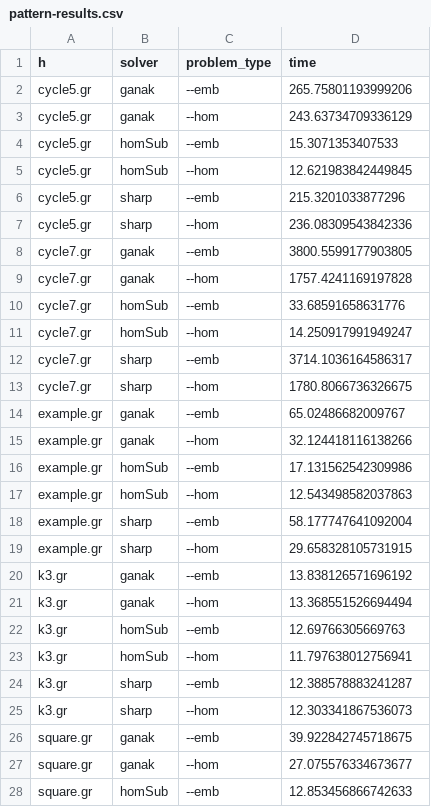
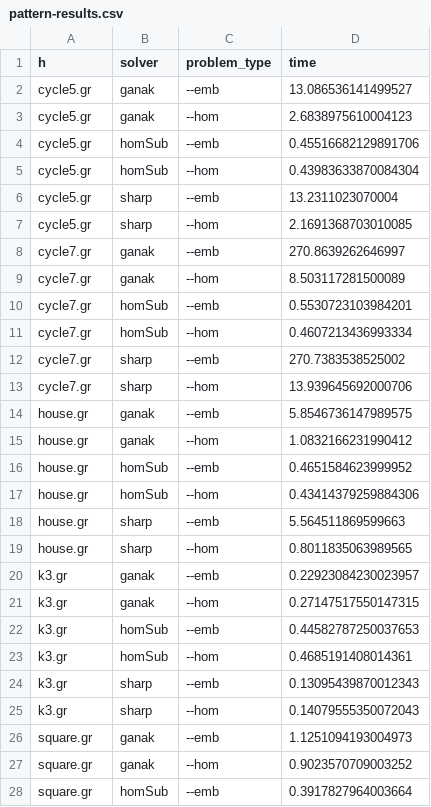
Before and after one commit to AndreKobaek/k-sat, a CSV file: src/results/pattern-results.csv, drawn as a sheet; only a part is shown; the diff covers the shown part only.

```diff
--- a/src/results/pattern-results.csv
+++ b/src/results/pattern-results.csv
@@ -1,28 +1,28 @@
 h,solver,problem_type,time
-cycle5.gr,ganak,--emb,265.75801193999206
-cycle5.gr,ganak,--hom,243.63734709336129
-cycle5.gr,homSub,--emb,15.3071353407533
-cycle5.gr,homSub,--hom,12.621983842449845
-cycle5.gr,sharp,--emb,215.3201033877296
-cycle5.gr,sharp,--hom,236.08309543842336
-cycle7.gr,ganak,--emb,3800.5599177903805
-cycle7.gr,ganak,--hom,1757.4241169197828
-cycle7.gr,homSub,--emb,33.68591658631776
-cycle7.gr,homSub,--hom,14.250917991949247
-cycle7.gr,sharp,--emb,3714.1036164586317
-cycle7.gr,sharp,--hom,1780.8066736326675
-example.gr,ganak,--emb,65.02486682009767
-example.gr,ganak,--hom,32.124418116138266
-example.gr,homSub,--emb,17.131562542309986
-example.gr,homSub,--hom,12.543498582037863
-example.gr,sharp,--emb,58.177747641092004
-example.gr,sharp,--hom,29.658328105731915
-k3.gr,ganak,--emb,13.838126571696192
-k3.gr,ganak,--hom,13.368551526694494
-k3.gr,homSub,--emb,12.69766305669763
-k3.gr,homSub,--hom,11.797638012756941
-k3.gr,sharp,--emb,12.388578883241287
-k3.gr,sharp,--hom,12.303341867536073
-square.gr,ganak,--emb,39.922842745718675
-square.gr,ganak,--hom,27.075576334673677
-square.gr,homSub,--emb,12.853456866742633
+cycle5.gr,ganak,--emb,13.086536141499527
+cycle5.gr,ganak,--hom,2.6838975610004123
+cycle5.gr,homSub,--emb,0.45516682129891706
+cycle5.gr,homSub,--hom,0.43983633870084304
+cycle5.gr,sharp,--emb,13.2311023070004
+cycle5.gr,sharp,--hom,2.1691368703010085
+cycle7.gr,ganak,--emb,270.8639262646997
+cycle7.gr,ganak,--hom,8.503117281500089
+cycle7.gr,homSub,--emb,0.5530723103984201
+cycle7.gr,homSub,--hom,0.4607213436993334
+cycle7.gr,sharp,--emb,270.7383538525002
+cycle7.gr,sharp,--hom,13.939645692000706
+house.gr,ganak,--emb,5.8546736147989575
+house.gr,ganak,--hom,1.0832166231990412
+house.gr,homSub,--emb,0.4651584623999952
+house.gr,homSub,--hom,0.43414379259884306
+house.gr,sharp,--emb,5.564511869599663
+house.gr,sharp,--hom,0.8011835063989565
+k3.gr,ganak,--emb,0.22923084230023957
+k3.gr,ganak,--hom,0.27147517550147315
+k3.gr,homSub,--emb,0.44582787250037653
+k3.gr,homSub,--hom,0.4685191408014361
+k3.gr,sharp,--emb,0.13095439870012343
+k3.gr,sharp,--hom,0.14079555350072043
+square.gr,ganak,--emb,1.1251094193004973
+square.gr,ganak,--hom,0.9023570709003252
+square.gr,homSub,--emb,0.3917827964003664
```
Also changed, not shown: 9 edited cells elsewhere in this file, 5 other files.
